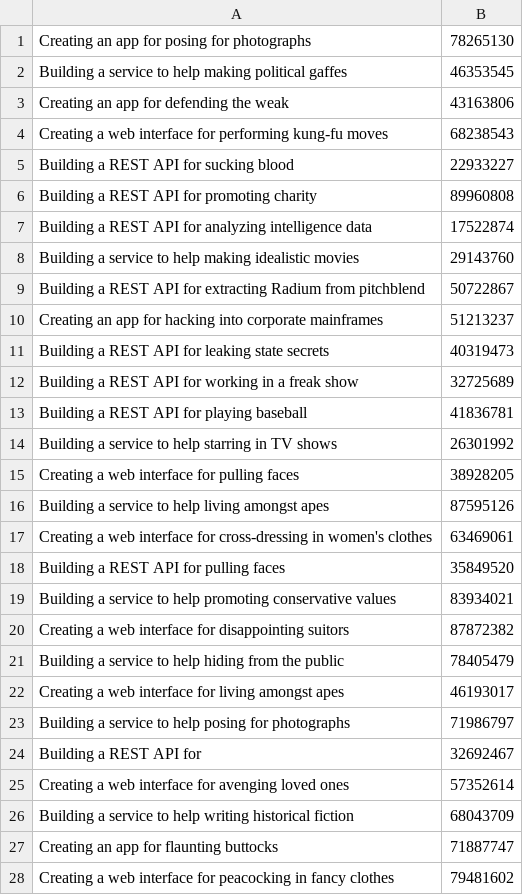
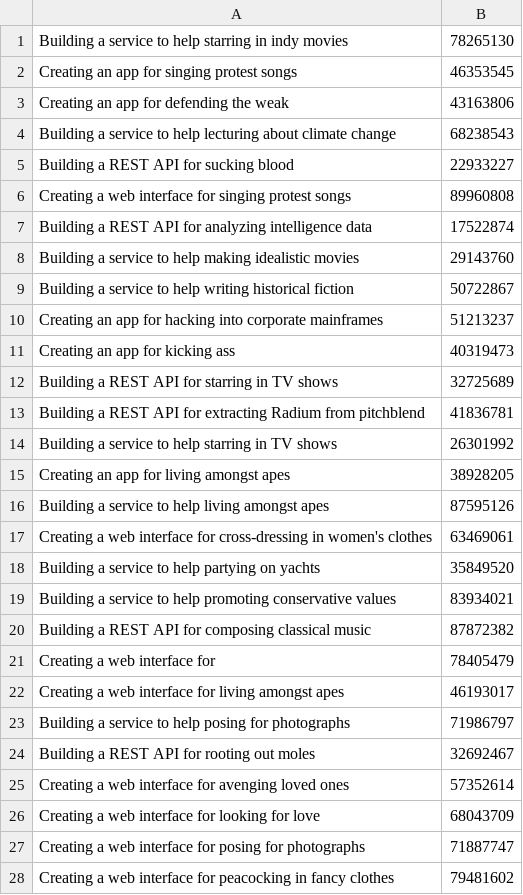
Before and after one commit to Domferr/Software-Engineering-Project-3, a CSV file: resources/testcases/solutionFor120Students.csv, drawn as a sheet; only a part is shown; the diff covers the shown part only.

```diff
--- a/resources/testcases/solutionFor120Students.csv
+++ b/resources/testcases/solutionFor120Students.csv
@@ -1,28 +1,28 @@
-Creating an app for posing for photographs,"78265130"
-Building a service to help making political gaffes,"46353545"
+Building a service to help starring in indy movies,"78265130"
+Creating an app for singing protest songs,"46353545"
 Creating an app for defending the weak,"43163806"
-Creating a web interface for performing kung-fu moves,"68238543"
+Building a service to help lecturing about climate change,"68238543"
 Building a REST API for sucking blood,"22933227"
-Building a REST API for promoting charity,"89960808"
+Creating a web interface for singing protest songs,"89960808"
 Building a REST API for analyzing intelligence data,"17522874"
 Building a service to help making idealistic movies,"29143760"
-Building a REST API for extracting Radium from pitchblend,"50722867"
+Building a service to help writing historical fiction,"50722867"
 Creating an app for hacking into corporate mainframes,"51213237"
-Building a REST API for leaking state secrets,"40319473"
-Building a REST API for working in a freak show,"32725689"
-Building a REST API for playing baseball,"41836781"
+Creating an app for kicking ass,"40319473"
+Building a REST API for starring in TV shows,"32725689"
+Building a REST API for extracting Radium from pitchblend,"41836781"
 Building a service to help starring in TV shows,"26301992"
-Creating a web interface for pulling faces,"38928205"
+Creating an app for living amongst apes,"38928205"
 Building a service to help living amongst apes,"87595126"
 Creating a web interface for cross-dressing in women's clothes,"63469061"
-Building a REST API for pulling faces,"35849520"
+Building a service to help partying on yachts,"35849520"
 Building a service to help promoting conservative values,"83934021"
-Creating a web interface for disappointing suitors,"87872382"
-Building a service to help hiding from the public,"78405479"
+Building a REST API for composing classical music,"87872382"
+Creating a web interface for ,"78405479"
 Creating a web interface for living amongst apes,"46193017"
 Building a service to help posing for photographs,"71986797"
-Building a REST API for ,"32692467"
+Building a REST API for rooting out moles,"32692467"
 Creating a web interface for avenging loved ones,"57352614"
-Building a service to help writing historical fiction,"68043709"
-Creating an app for flaunting buttocks,"71887747"
+Creating a web interface for looking for love,"68043709"
+Creating a web interface for posing for photographs,"71887747"
 Creating a web interface for peacocking in fancy clothes,"79481602"
```
Also changed, not shown: 59 edited cells elsewhere in this file, 4 other files.
